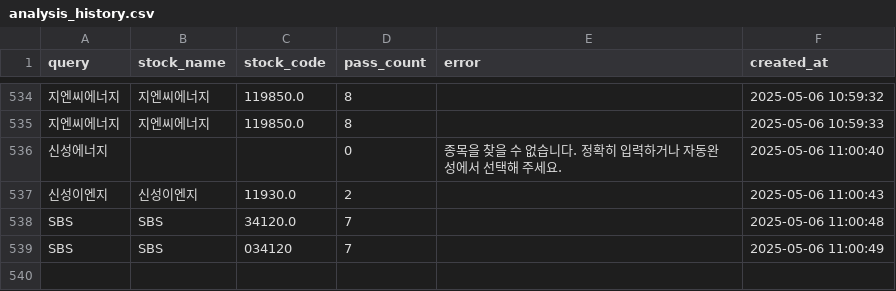
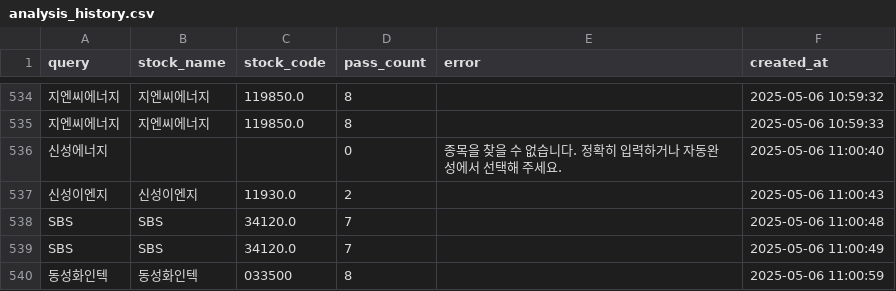
Before and after one commit to MinHoBinE/minhobin, a CSV file: data/analysis_history.csv, drawn as a sheet; only a part is shown, gaps mark what is left out; the diff names each change by its address in the sheet, - before the commit and + after, or states it on an @@ line.

Commit message:
Add analysis history: 동성화인텍

```diff
--- a/data/analysis_history.csv
+++ b/data/analysis_history.csv
-C539 (stock_code): 034120
+C539 (stock_code): 34120.0
+row 540: 동성화인텍 | 동성화인텍 | 033500 | 8 |  | 2025-05-06 11:00:59
```
